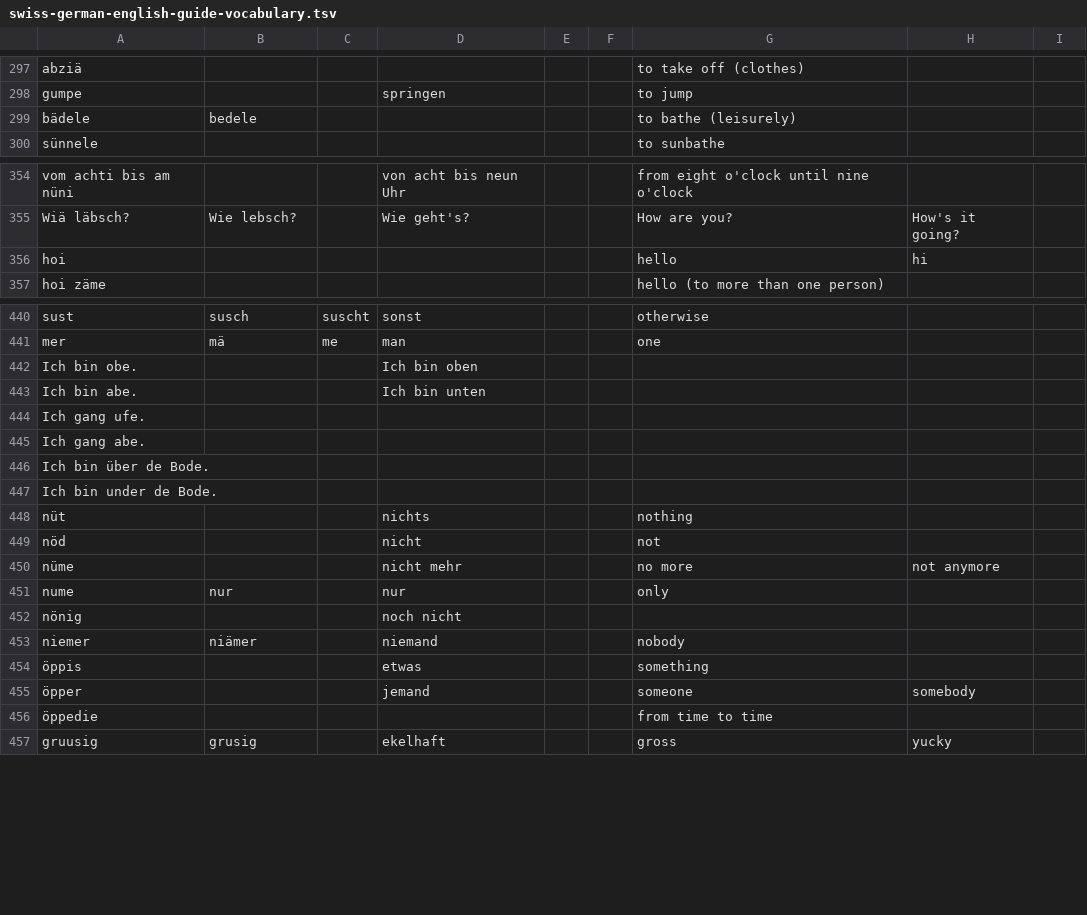
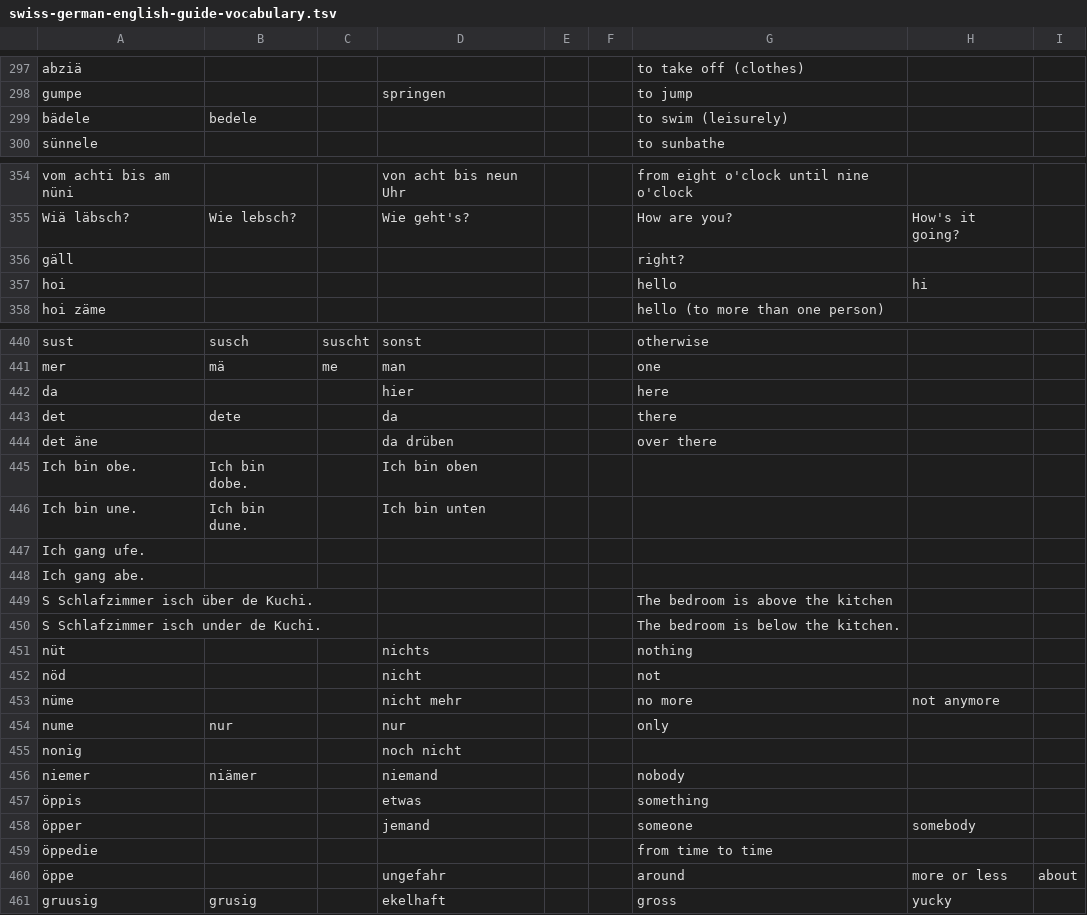
Before and after one commit to psanan/swiss-german-english, a TSV file: swiss-german-english-guide-vocabulary.tsv, drawn as a sheet; only a part is shown, gaps mark what is left out; the diff covers the shown part only.

```diff
--- a/swiss-german-english-guide-vocabulary.tsv
+++ b/swiss-german-english-guide-vocabulary.tsv
@@ -298,3 +298,3 @@ abziä						to take off (clothes)
 gumpe			springen			to jump			
-bädele	bedele					to bathe (leisurely)			
+bädele	bedele					to swim (leisurely)			
 sünnele						to sunbathe			
@@ -355,2 +355,3 @@ vom achti bis am nüni			von acht bis neun Uhr			from eight o'clock until nine o
 Wiä läbsch?	Wie lebsch?		Wie geht's?			How are you?	How's it going?		
+gäll						right?			
 hoi						hello	hi		
@@ -441,8 +441,11 @@ sust	susch	suscht	sonst			otherwise
 mer	mä	me	man			one			
-Ich bin obe.			Ich bin oben						
-Ich bin abe.			Ich bin unten						
+da			hier			here			
+det	dete		da			there			
+det äne			da drüben			over there			
+Ich bin obe.	Ich bin dobe.		Ich bin oben						
+Ich bin une.	Ich bin dune.		Ich bin unten						
 Ich gang ufe.									
 Ich gang abe.									
-Ich bin über de Bode.									
-Ich bin under de Bode.									
+S Schlafzimmer isch über de Kuchi.						The bedroom is above the kitchen			
+S Schlafzimmer isch under de Kuchi.						The bedroom is below the kitchen.			
 nüt			nichts			nothing			
@@ -451,3 +454,3 @@ nüme			nicht mehr			no more	not anymore
 nume	nur		nur			only			
-nönig			noch nicht						
+nonig			noch nicht						
 niemer	niämer		niemand			nobody			
@@ -456,2 +459,3 @@ niemer	niämer		niemand			nobody
 öppedie						from time to time			
+öppe			ungefahr			around	more or less	about	
 gruusig	grusig		ekelhaft			gross	yucky		
```
Also changed, not shown: 3 added rows, 1 removed row and 3 edited cells elsewhere in this file, translations.tsv, 4 other files.
